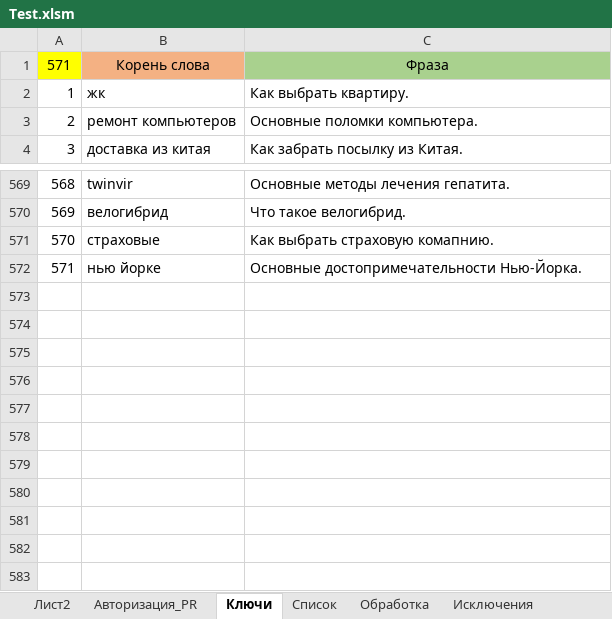
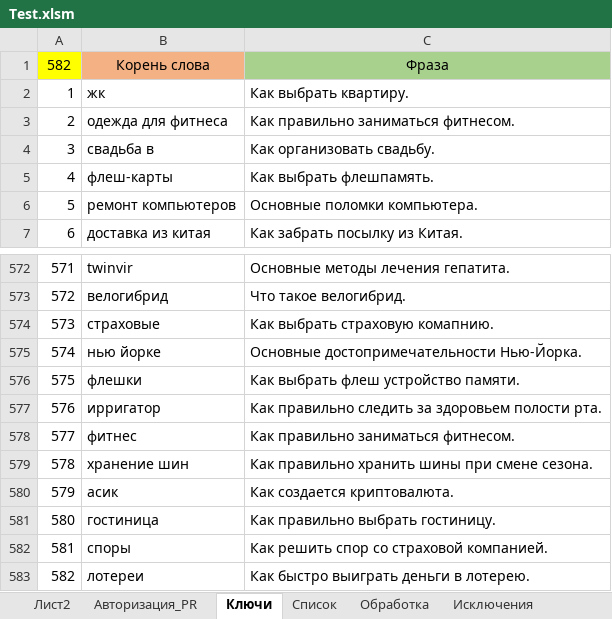
Before and after one commit to Goodron1981/MyMacros-master, an Excel workbook: Test.xlsm, sheet Ключи, drawn as a sheet; only a part is shown, gaps mark what is left out; values as stored, in another font and other column widths than the file's, no borders; the diff names each change by its address in the sheet, - before the commit and + after, or states it on an @@ line.

```diff
--- a/Test.xlsm (sheet Ключи)
+++ b/Test.xlsm (sheet Ключи)
@@ column A renumbered between rows 1 and 575 @@
+row 3: 2 | одежда для фитнеса | Как правильно заниматься фитнесом.
+row 4: 3 | свадьба в | Как организовать свадьбу.
+row 5: 4 | флеш-карты | Как выбрать флешпамять.
+row 576: 575 | флешки | Как выбрать флеш устройство памяти.
+row 577: 576 | ирригатор | Как правильно следить за здоровьем полости рта.
+row 578: 577 | фитнес | Как правильно заниматься фитнесом.
+row 579: 578 | хранение шин | Как правильно хранить шины при смене сезона.
+row 580: 579 | асик | Как создается криптовалюта.
+row 581: 580 | гостиница | Как правильно выбрать гостиницу.
+row 582: 581 | споры | Как решить спор со страховой компанией.
+row 583: 582 | лотереи | Как быстро выиграть деньги в лотерею.
```
Also changed, not shown: sheet Список, sheet Обработка, sheet Авторизация_PR, 2 other files.
